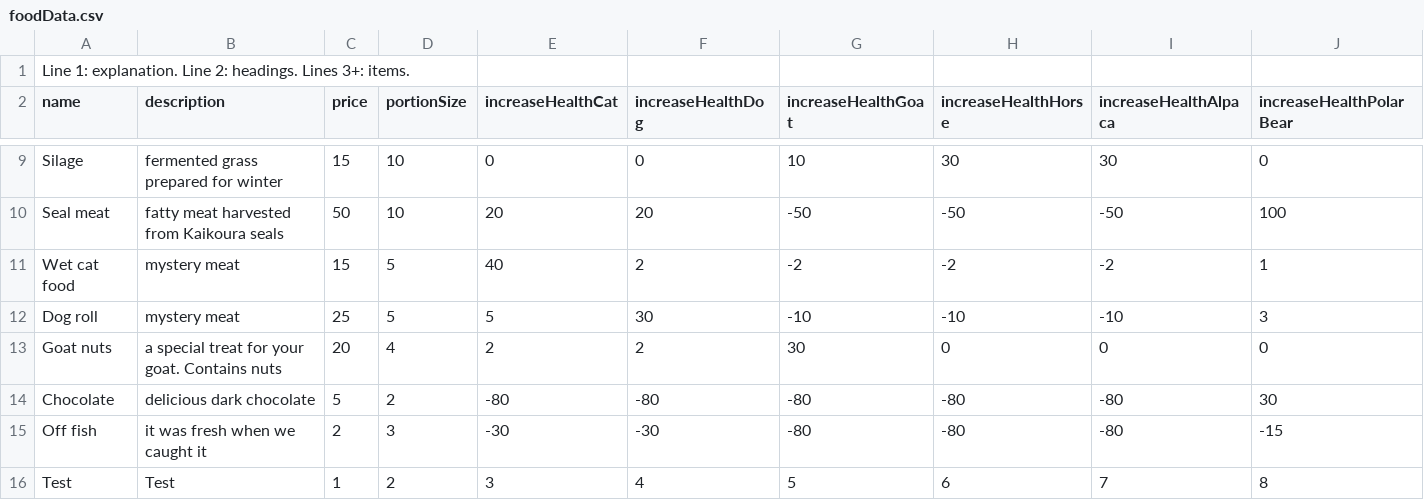
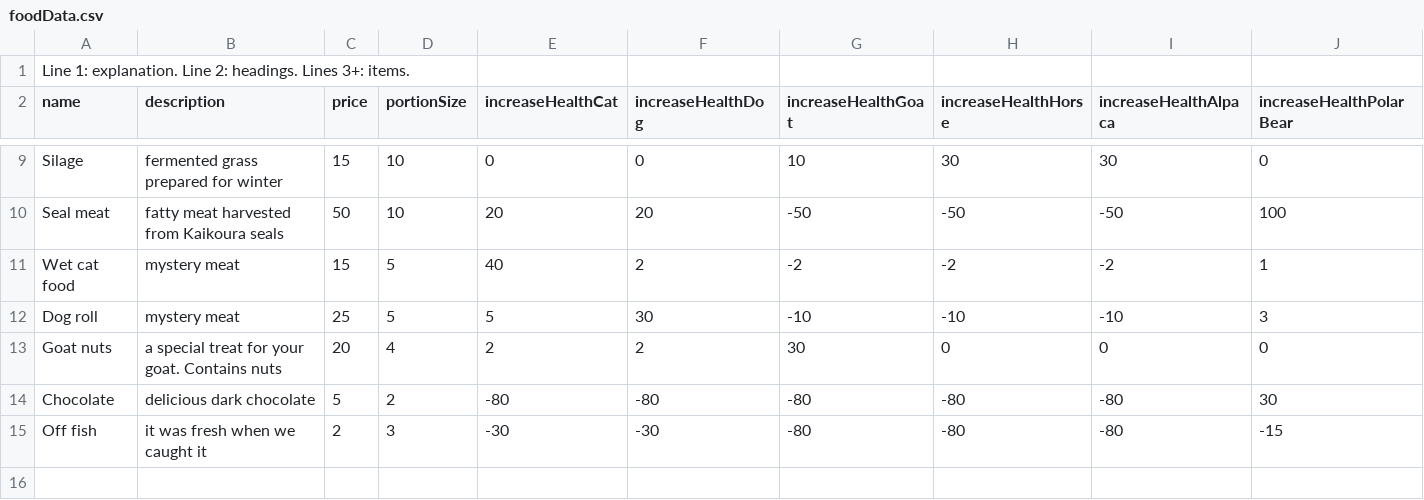
Before and after one commit to olliechick/VirtualPetsAssignment, a CSV file: config/foodData.csv, drawn as a sheet; only a part is shown, gaps mark what is left out.

Commit message:
Removing test row from foodData

```diff
--- a/config/foodData.csv
+++ b/config/foodData.csv
@@ -15,2 +15 @@ Chocolate,delicious dark chocolate,5,2,-80,-80,-80,-80,-80,30
 Off fish,it was fresh when we caught it,2,3,-30,-30,-80,-80,-80,-15
-Test,Test,1,2,3,4,5,6,7,8
```
